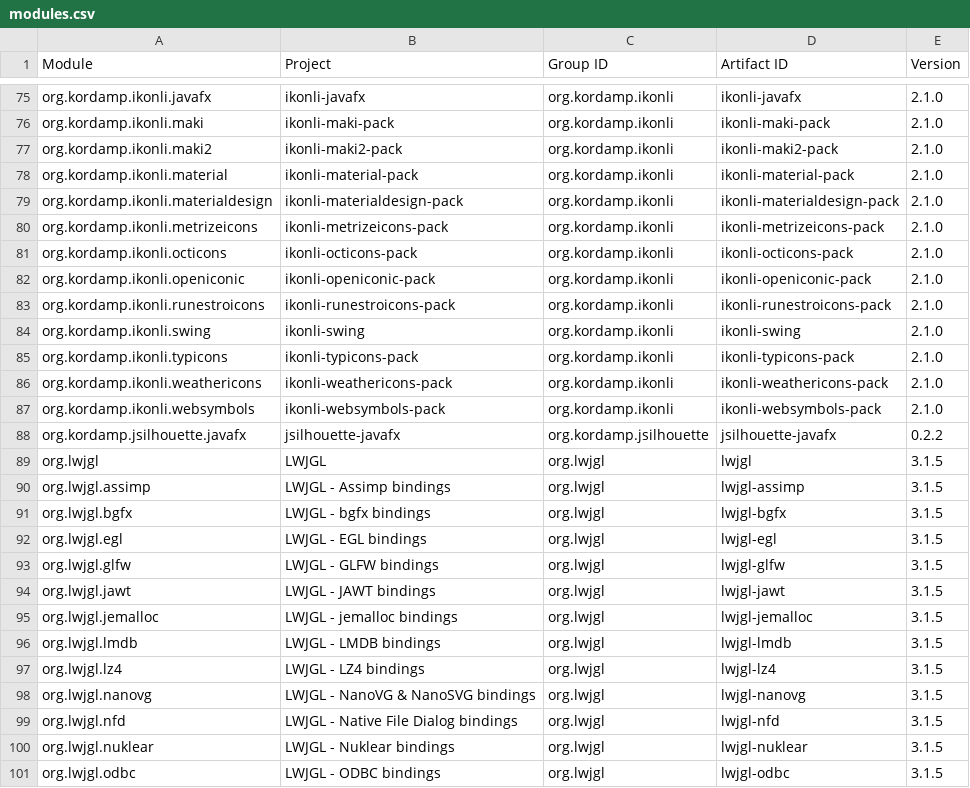
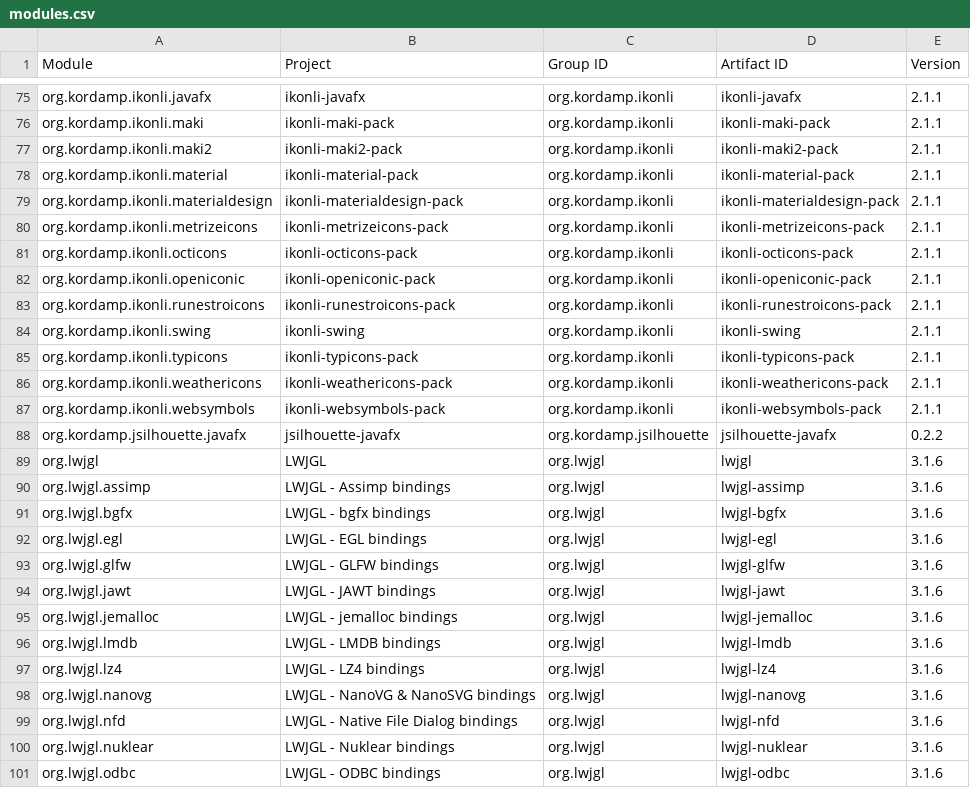
Before and after one commit to jodastephen/jpms-module-names, a CSV file: generated/modules.csv, drawn as a sheet; only a part is shown, gaps mark what is left out; the diff covers the shown part only; the diff names each change by its address in the sheet, - before the commit and + after, or states it on an @@ line.

Commit message:
Bump versions

```diff
--- a/generated/modules.csv
+++ b/generated/modules.csv
-E75:E87 (Version): 2.1.0
+E75:E87 (Version): 2.1.1
-E89:E101 (Version): 3.1.5
+E89:E101 (Version): 3.1.6
```
Also changed, not shown: 95 edited cells elsewhere in this file, generated/modules.tsv, 15 other files.
